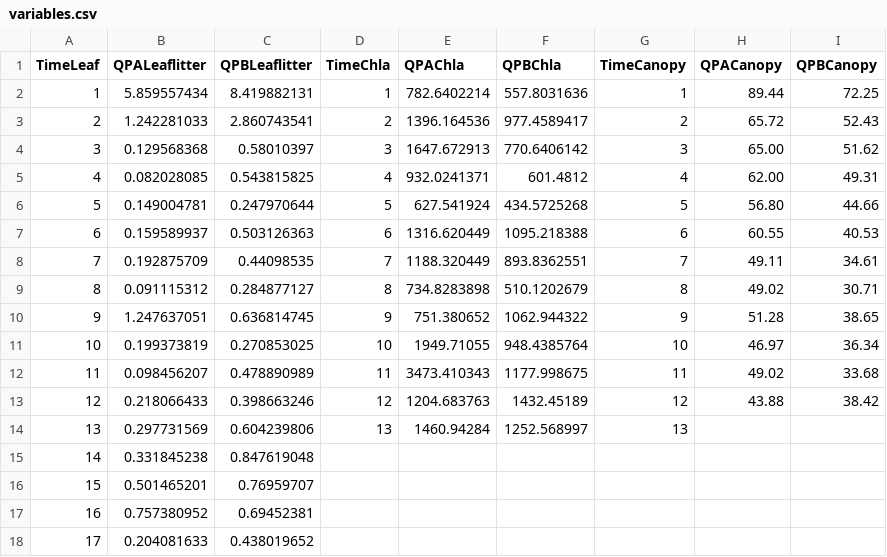
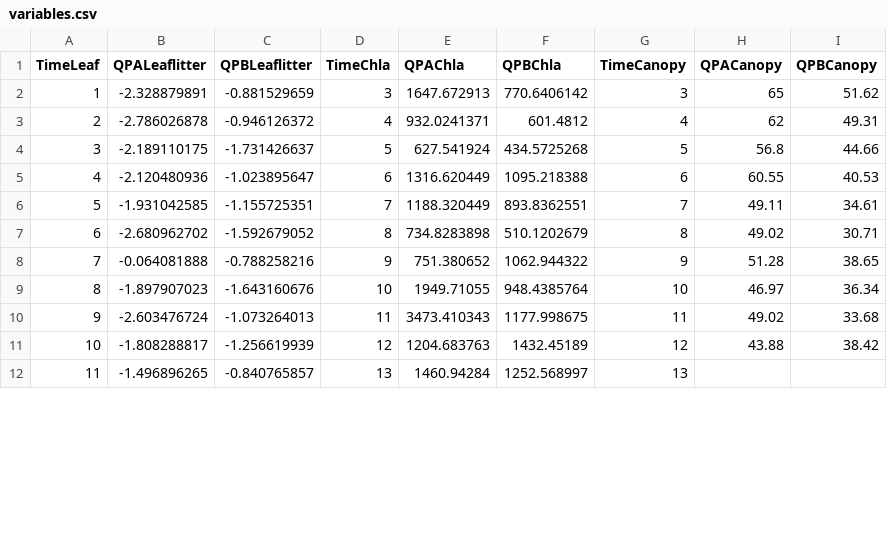
Before and after one commit to PEGutierrezF/StreamStability-IrMaria, a CSV file: variables.csv, drawn as a sheet; only a part is shown; removed rows and columns are numbered as before the commit, all else as after; the diff covers the shown part only; the diff names each change by its address in the sheet, - before the commit and + after, or states it on an @@ line.

```diff
--- a/variables.csv
+++ b/variables.csv
-row 2: 1 | 5.859557434 | 8.419882131 | 1 | 782.6402214 | 557.8031636 | 1 | 89.44 | 72.25
-row 3: 2 | 1.242281033 | 2.860743541 | 2 | 1396.164536 | 977.4589417 | 2 | 65.72 | 52.43
@@ column A (TimeLeaf) renumbered between rows 2 and 12 @@
-B2 (QPALeaflitter): 0.129568368
+B2 (QPALeaflitter): -2.328879891
-C2 (QPBLeaflitter): 0.58010397
+C2 (QPBLeaflitter): -0.881529659
-H2 (QPACanopy): 65.00
+H2 (QPACanopy): 65
-B3 (QPALeaflitter): 0.082028085
+B3 (QPALeaflitter): -2.786026878
-C3 (QPBLeaflitter): 0.543815825
+C3 (QPBLeaflitter): -0.946126372
-H3 (QPACanopy): 62.00
+H3 (QPACanopy): 62
-B4 (QPALeaflitter): 0.149004781
+B4 (QPALeaflitter): -2.189110175
-C4 (QPBLeaflitter): 0.247970644
+C4 (QPBLeaflitter): -1.731426637
-H4 (QPACanopy): 56.80
+H4 (QPACanopy): 56.8
-B5 (QPALeaflitter): 0.159589937
+B5 (QPALeaflitter): -2.120480936
-C5 (QPBLeaflitter): 0.503126363
+C5 (QPBLeaflitter): -1.023895647
-B6 (QPALeaflitter): 0.192875709
+B6 (QPALeaflitter): -1.931042585
-C6 (QPBLeaflitter): 0.44098535
+C6 (QPBLeaflitter): -1.155725351
-B7 (QPALeaflitter): 0.091115312
+B7 (QPALeaflitter): -2.680962702
-C7 (QPBLeaflitter): 0.284877127
+C7 (QPBLeaflitter): -1.592679052
-B8 (QPALeaflitter): 1.247637051
+B8 (QPALeaflitter): -0.064081888
-C8 (QPBLeaflitter): 0.636814745
+C8 (QPBLeaflitter): -0.788258216
-B9 (QPALeaflitter): 0.199373819
+B9 (QPALeaflitter): -1.897907023
-C9 (QPBLeaflitter): 0.270853025
+C9 (QPBLeaflitter): -1.643160676
-B10 (QPALeaflitter): 0.098456207
+B10 (QPALeaflitter): -2.603476724
-C10 (QPBLeaflitter): 0.478890989
+C10 (QPBLeaflitter): -1.073264013
-B11 (QPALeaflitter): 0.218066433
+B11 (QPALeaflitter): -1.808288817
-C11 (QPBLeaflitter): 0.398663246
+C11 (QPBLeaflitter): -1.256619939
-B12 (QPALeaflitter): 0.297731569
+B12 (QPALeaflitter): -1.496896265
-C12 (QPBLeaflitter): 0.604239806
+C12 (QPBLeaflitter): -0.840765857
-row 15: 14 | 0.331845238 | 0.847619048
-row 16: 15 | 0.501465201 | 0.76959707
-row 17: 16 | 0.757380952 | 0.69452381
-row 18: 17 | 0.204081633 | 0.438019652
```
Also changed, not shown: 12 added rows and 8 removed rows elsewhere in this file, 1 other file.
